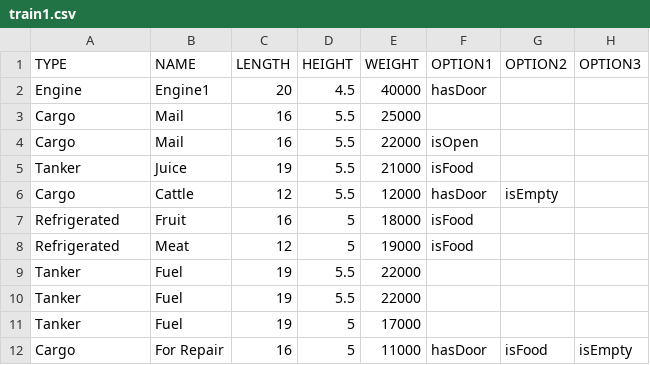
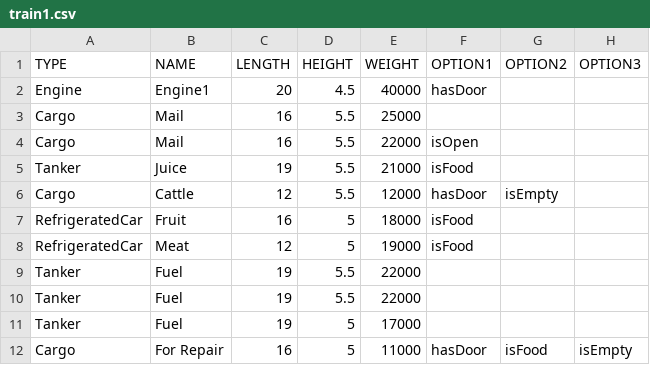
Before and after one commit to rakshithvasudev/generic-projects, a CSV file: Train-HW3/train1.csv, drawn as a sheet.

```diff
--- a/Train-HW3/train1.csv
+++ b/Train-HW3/train1.csv
@@ -6,4 +6,4 @@ Tanker,Juice,19,5.5,21000,isFood,,
 Cargo,Cattle,12,5.5,12000,hasDoor,isEmpty,
-Refrigerated,Fruit,16,5,18000,isFood,,
-Refrigerated,Meat,12,5,19000,isFood,,
+RefrigeratedCar,Fruit,16,5,18000,isFood,,
+RefrigeratedCar,Meat,12,5,19000,isFood,,
 Tanker,Fuel,19,5.5,22000,,,
```
Also changed, not shown: 3 other files.
